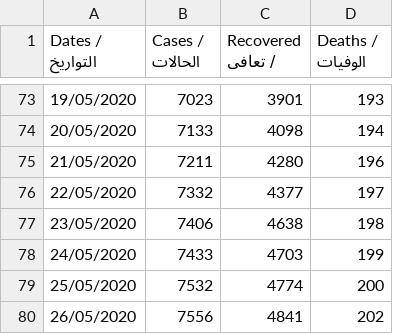
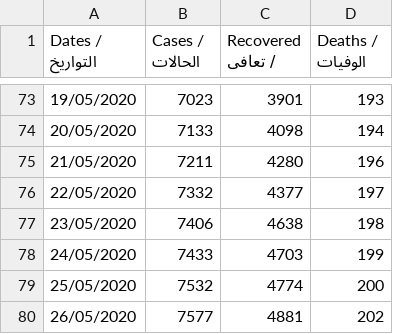
Before and after one commit to aboullaite/Covid19-MA, a CSV file: stats/MA-times_series.csv, drawn as a sheet; only a part is shown, gaps mark what is left out.

Commit message:
add latest data of 26/05 4pm

```diff
--- a/stats/MA-times_series.csv
+++ b/stats/MA-times_series.csv
@@ -79,2 +79,2 @@ Dates / التواريخ,Cases / الحالات,Recovered / تعافى,Deaths /
 25/05/2020,7532,4774,200
-26/05/2020,7556,4841,202
+26/05/2020,7577,4881,202
```
Also changed, not shown: stats/regions.csv, 3 other files.
